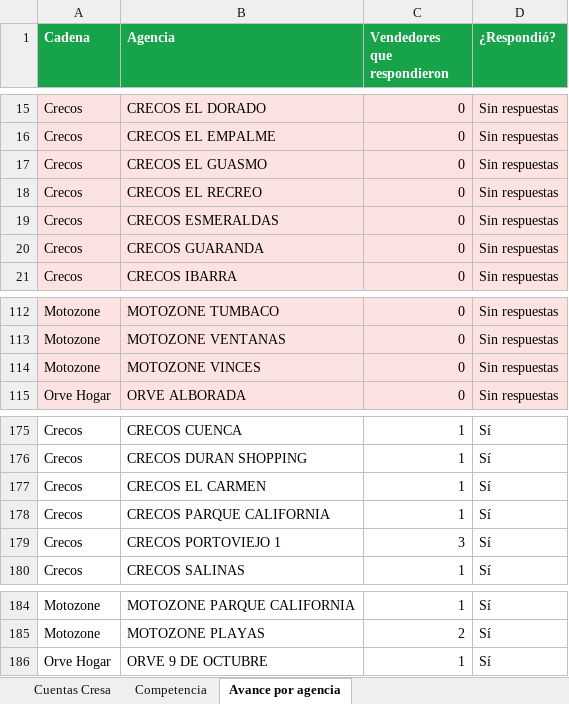
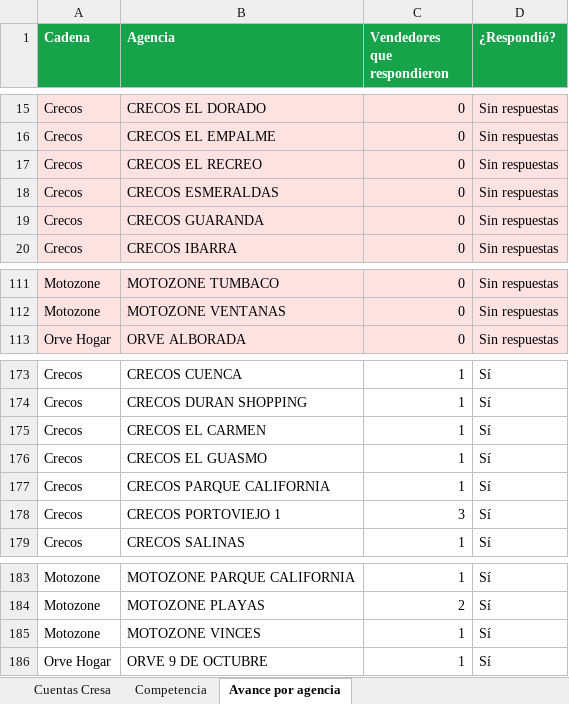
Before and after one commit to cdizquierdoc-hub/monitor-lives-tiktok, an Excel workbook: data/encuesta/Encuesta_TikTok_Cresa.xlsx, sheet Avance por agencia, drawn as a sheet; only a part is shown, gaps mark what is left out; values as stored, in another font and other column widths than the file's, no borders; removed rows and columns are numbered as before the commit, all else as after; the diff names each change by its address in the sheet, - before the commit and + after, or states it on an @@ line.

```diff
--- a/data/encuesta/Encuesta_TikTok_Cresa.xlsx (sheet Avance por agencia)
+++ b/data/encuesta/Encuesta_TikTok_Cresa.xlsx (sheet Avance por agencia)
-row 17: Crecos | CRECOS EL GUASMO | 0 | Sin respuestas
-row 114: Motozone | MOTOZONE VINCES | 0 | Sin respuestas
+row 176: Crecos | CRECOS EL GUASMO | 1 | Sí
+row 185: Motozone | MOTOZONE VINCES | 1 | Sí
```
Also changed, not shown: sheet Cuentas Cresa, 6 other files.
